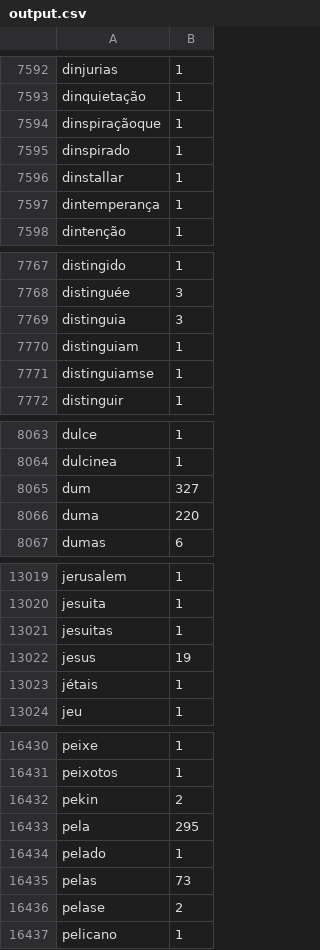
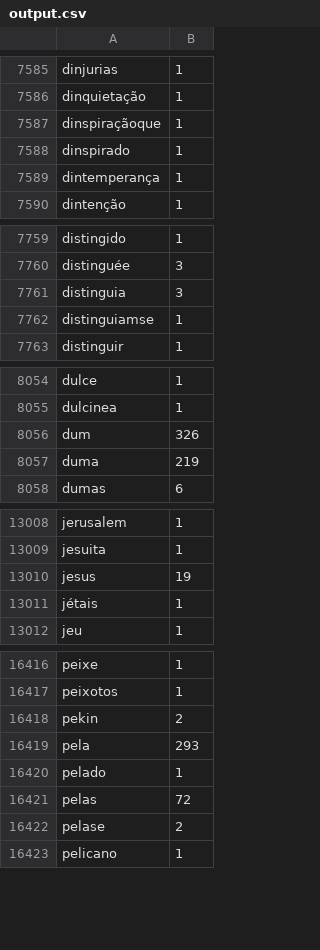
Before and after one commit to TomasCostaK/distributed_map_reduce, a CSV file: output.csv, drawn as a sheet; only a part is shown, gaps mark what is left out; the diff covers the shown part only.

```diff
--- a/output.csv
+++ b/output.csv
@@ -7595,3 +7588,2 @@ dinspiraçãoque,1
 dinspirado,1
-dinstallar,1
 dintemperança,1
@@ -7769,3 +7761,2 @@ distinguée,3
 distinguia,3
-distinguiam,1
 distinguiamse,1
@@ -8064,4 +8055,4 @@ dulce,1
 dulcinea,1
-dum,327
-duma,220
+dum,326
+duma,219
 dumas,6
@@ -13020,3 +13009,2 @@ jerusalem,1
 jesuita,1
-jesuitas,1
 jesus,19
@@ -16432,5 +16418,5 @@ peixotos,1
 pekin,2
-pela,295
+pela,293
 pelado,1
-pelas,73
+pelas,72
 pelase,2
```
Also changed, not shown: 12 removed rows and 98 edited cells elsewhere in this file, 1 other file.
